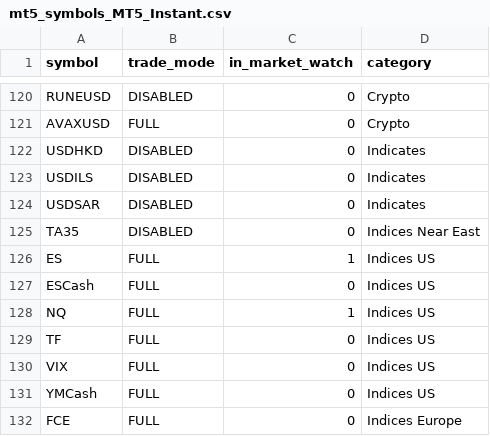
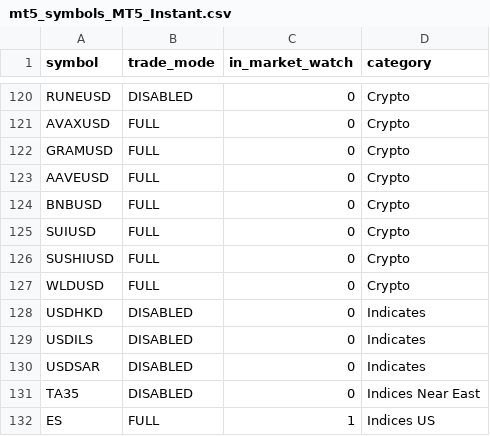
Before and after one commit to Yevhen79/Counter-MT-accs, a CSV file: data/last-run/mt5_symbols_MT5_Instant.csv, drawn as a sheet; only a part is shown, gaps mark what is left out; the shorter side is filled out with more unchanged rows; the diff names each change by its address in the sheet, - before the commit and + after, or states it on an @@ line.

```diff
--- a/data/last-run/mt5_symbols_MT5_Instant.csv
+++ b/data/last-run/mt5_symbols_MT5_Instant.csv
+row 122: GRAMUSD | FULL | 0 | Crypto
+row 123: AAVEUSD | FULL | 0 | Crypto
+row 124: BNBUSD | FULL | 0 | Crypto
+row 125: SUIUSD | FULL | 0 | Crypto
+row 126: SUSHIUSD | FULL | 0 | Crypto
+row 127: WLDUSD | FULL | 0 | Crypto
```
Also changed, not shown: data/history.csv, data/last-run/mt4_symbols_MT4_Instant.csv, 10 other files.
